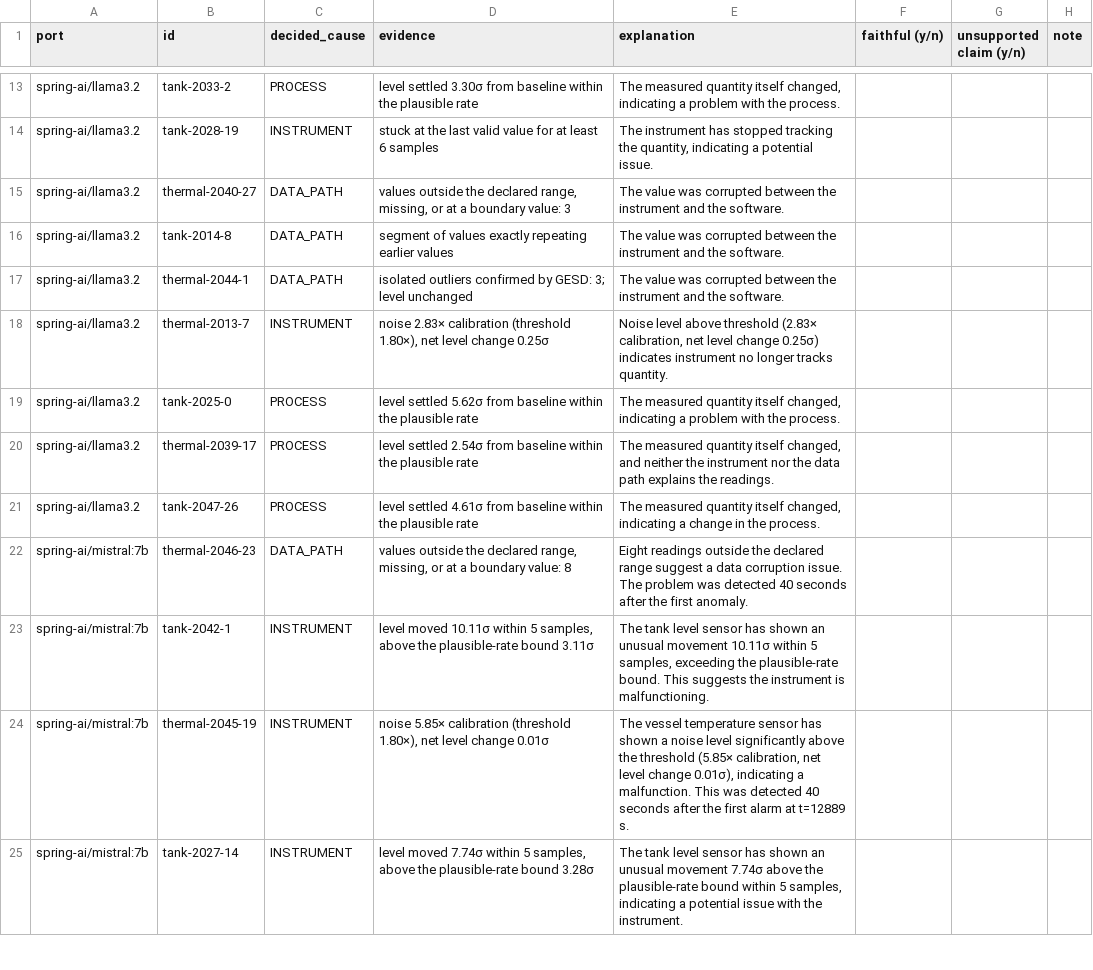
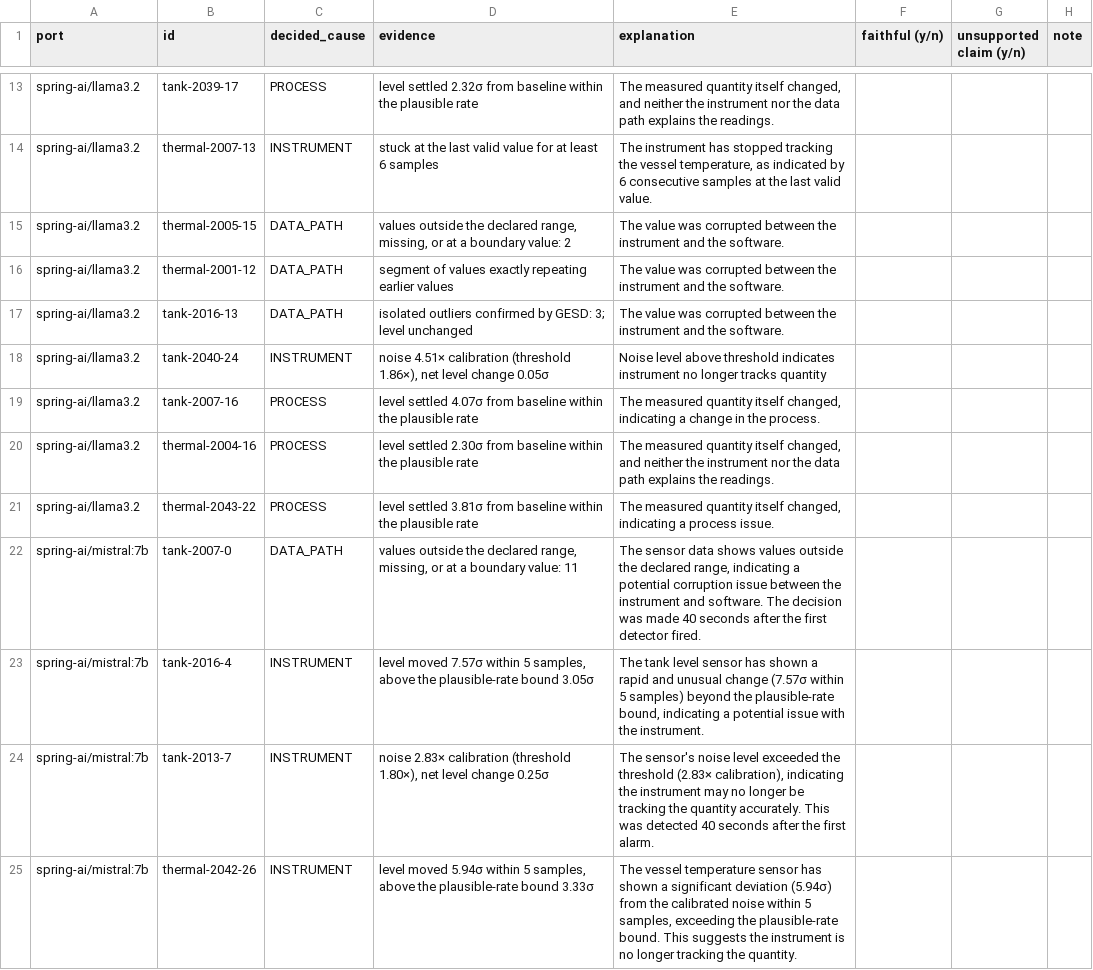
Before and after one commit to alxkm/triage-explain, a CSV file: results/audit_sheet.csv, drawn as a sheet; only a part is shown, gaps mark what is left out; the diff covers the shown part only; the diff names each change by its address in the sheet, - before the commit and + after, or states it on an @@ line.

```diff
--- a/results/audit_sheet.csv
+++ b/results/audit_sheet.csv
-B13 (id): tank-2033-2
+B13 (id): tank-2039-17
-D13 (evidence): level settled 3.30σ from baseline…
+D13 (evidence): level settled 2.32σ from baseline…
-E13 (explanation): …itself changed, indicating a problem with the process.
+E13 (explanation): …itself changed, and neither the instrument nor the data path explains the readings.
-B14 (id): tank-2028-19
+B14 (id): thermal-2007-13
-E14 (explanation): …tracking the quantity, indicating a potential issue.
+E14 (explanation): …tracking the vessel temperature, as indicated by 6 consecutive samples at the last valid value.
-B15 (id): thermal-2040-27
+B15 (id): thermal-2005-15
-D15 (evidence): …boundary value: 3
+D15 (evidence): …boundary value: 2
-B16 (id): tank-2014-8
+B16 (id): thermal-2001-12
-B17 (id): thermal-2044-1
+B17 (id): tank-2016-13
-B18 (id): thermal-2013-7
+B18 (id): tank-2040-24
-D18 (evidence): noise 2.83× calibration (threshold 1.80×), net level change 0.25σ
+D18 (evidence): noise 4.51× calibration (threshold 1.86×), net level change 0.05σ
-E18 (explanation): …above threshold (2.83× calibration, net level change 0.25σ) indicates instrument no longer tracks quantity.
+E18 (explanation): …above threshold indicates instrument no longer tracks quantity
-B19 (id): tank-2025-0
+B19 (id): tank-2007-16
-D19 (evidence): level settled 5.62σ from baseline…
+D19 (evidence): level settled 4.07σ from baseline…
-E19 (explanation): …indicating a problem with the process.
+E19 (explanation): …indicating a change in the process.
-B20 (id): thermal-2039-17
+B20 (id): thermal-2004-16
-D20 (evidence): level settled 2.54σ from baseline…
+D20 (evidence): level settled 2.30σ from baseline…
-B21 (id): tank-2047-26
+B21 (id): thermal-2043-22
-D21 (evidence): level settled 4.61σ from baseline…
+D21 (evidence): level settled 3.81σ from baseline…
-E21 (explanation): …indicating a change in the process.
+E21 (explanation): …indicating a process issue.
-B22 (id): thermal-2046-23
+B22 (id): tank-2007-0
-D22 (evidence): …boundary value: 8
+D22 (evidence): …boundary value: 11
-E22 (explanation): Eight readings outside the declared range suggest a data corruption issue. The problem was detected 40 seconds after the first anomaly.
+E22 (explanation): The sensor data shows values outside the declared range, indicating a potential corruption issue between the instrument and software. The decision was made 40 seconds after the first detector fired.
-B23 (id): tank-2042-1
+B23 (id): tank-2016-4
-D23 (evidence): level moved 10.11σ within 5 samples, above the plausible-rate bound 3.11σ
+D23 (evidence): level moved 7.57σ within 5 samples, above the plausible-rate bound 3.05σ
-E23 (explanation): …has shown an unusual movement 10.11σ within 5 samples, exceeding the plausible-rate bound. This suggests the instrument is malfunctioning.
+E23 (explanation): …has shown a rapid and unusual change (7.57σ within 5 samples) beyond the plausible-rate bound, indicating a potential issue with the instrument.
-B24 (id): thermal-2045-19
+B24 (id): tank-2013-7
-D24 (evidence): noise 5.85× calibration (threshold 1.80×), net level change 0.01σ
+D24 (evidence): noise 2.83× calibration (threshold 1.80×), net level change 0.25σ
-E24 (explanation): The vessel temperature sensor has shown a noise level significantly above the threshold (5.85× calibration, net level change 0.01σ), indicating a malfunction. This was detected 40 seconds after the first alarm at t=12889 s.
+E24 (explanation): The sensor's noise level exceeded the threshold (2.83× calibration), indicating the instrument may no longer be tracking the quantity accurately. This was detected 40 seconds after the first alarm.
-B25 (id): tank-2027-14
+B25 (id): thermal-2042-26
-D25 (evidence): level moved 7.74σ within 5 samples, above the plausible-rate bound 3.28σ
+D25 (evidence): level moved 5.94σ within 5 samples, above the plausible-rate bound 3.33σ
-E25 (explanation): The tank level sensor has shown an unusual movement 7.74σ above the plausible-rate bound within 5 samples, indicating a potential issue with the instrument.
+E25 (explanation): The vessel temperature sensor has shown a significant deviation (5.94σ) from the calibrated noise within 5 samples, exceeding the plausible-rate bound. This suggests the instrument is no longer tracking the quantity.
```
Also changed, not shown: 104 edited cells elsewhere in this file, results/X1_explanations.csv, results/X2_attribution.csv, 40 other files.
